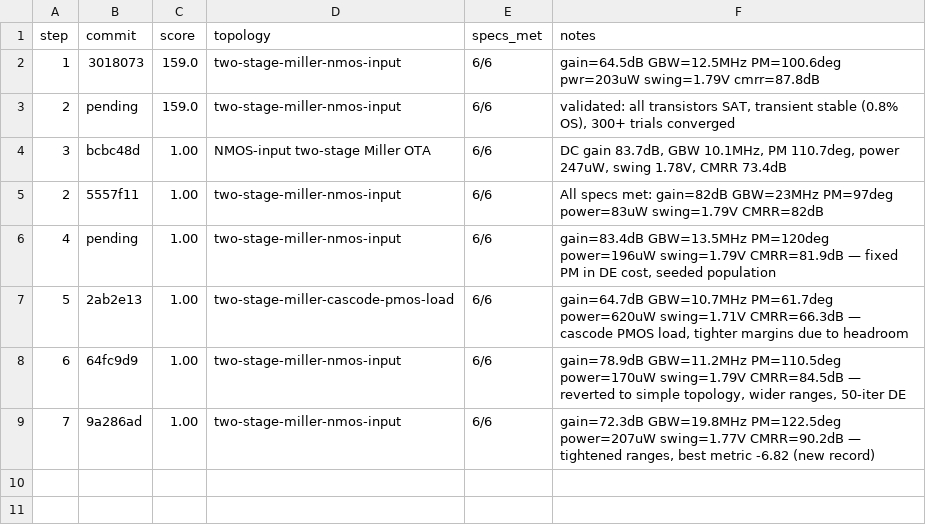
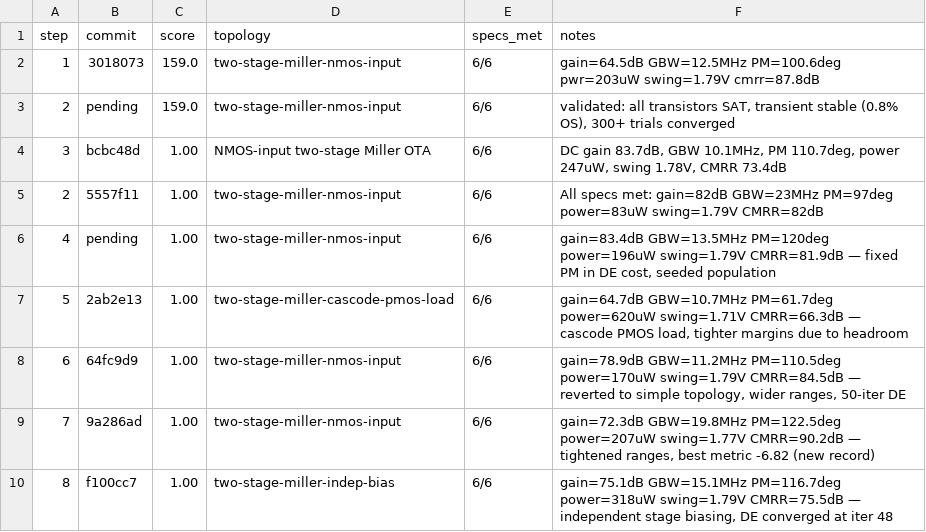
Before and after one commit to edonD/sky130-opamp, a TSV file: results.tsv, drawn as a sheet; the diff names each change by its address in the sheet, - before the commit and + after, or states it on an @@ line.

```diff
--- a/results.tsv
+++ b/results.tsv
+row 10: 8 | f100cc7 | 1.00 | two-stage-miller-indep-bias | 6/6 | gain=75.1dB GBW=15.1MHz PM=116.7deg power=318uW swing=1.79V CMRR=75.5dB — independent stage biasing, DE converged at iter 48
```
Also changed, not shown: best_parameters.csv, 5 other files.
